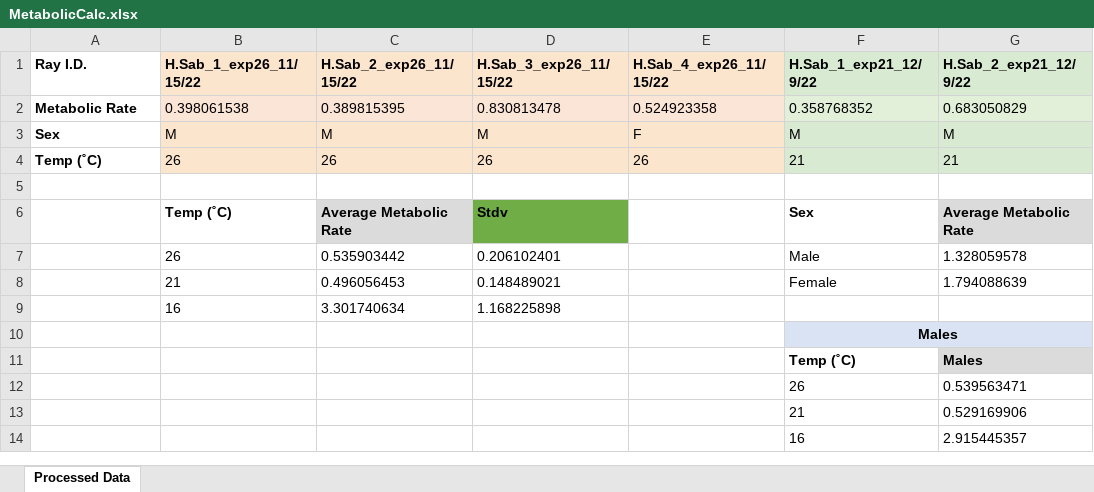
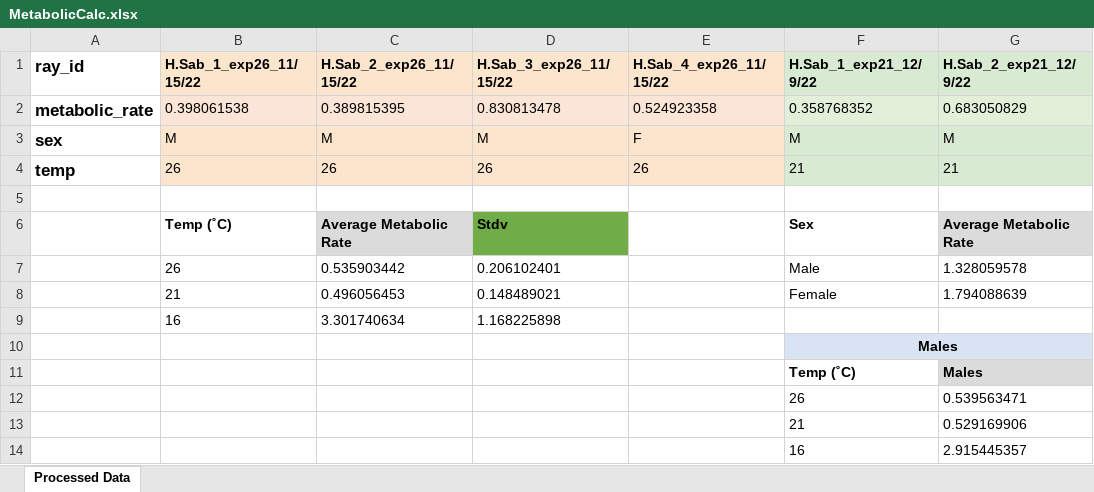
Before and after one commit to RylieTalmadge/Physiological-Response-to-Temperature-Stress-in-the-Atlantic-Singray, an Excel workbook: Data/MetabolicCalc.xlsx, sheet Processed Data, drawn as a sheet; only a part is shown; values as stored, in another font and other column widths than the file's, no borders; charts and pictures not drawn; the diff names each change by its address in the sheet, - before the commit and + after, or states it on an @@ line.

Commit message:
fix data labels

```diff
--- a/Data/MetabolicCalc.xlsx (sheet Processed Data)
+++ b/Data/MetabolicCalc.xlsx (sheet Processed Data)
-A1: Ray I.D.
+A1: ray_id
@@ A1:A4 text size: larger @@
-A2 (ray_id): Metabolic Rate
+A2 (ray_id): metabolic_rate
-A3 (ray_id): Sex
+A3 (ray_id): sex
-A4 (ray_id): Temp (˚C)
+A4 (ray_id): temp
```
